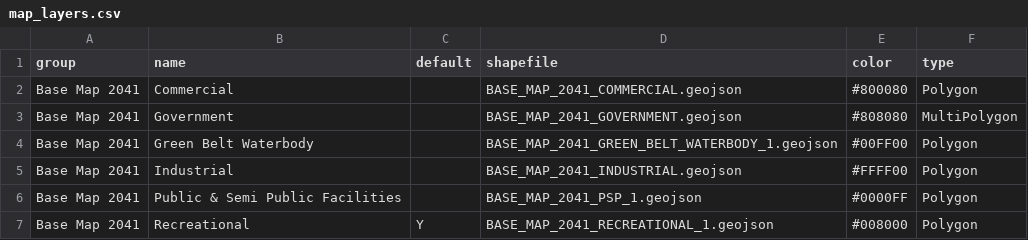
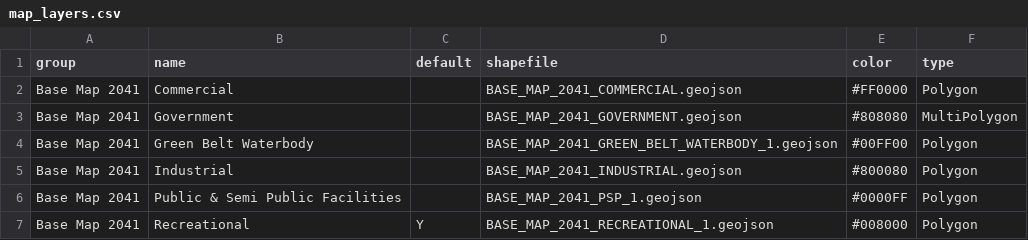
Before and after one commit to draftmpd41/draftmpd41.github.io, a CSV file: config/map_layers.csv, drawn as a sheet; only a part is shown.

Commit message:
Update map_layers.csv

```diff
--- a/config/map_layers.csv
+++ b/config/map_layers.csv
@@ -1,6 +1,6 @@
 group,name,default,shapefile,color,type
-Base Map 2041,Commercial,,BASE_MAP_2041_COMMERCIAL.geojson,#800080,Polygon
+Base Map 2041,Commercial,,BASE_MAP_2041_COMMERCIAL.geojson,#FF0000,Polygon
 Base Map 2041,Government,,BASE_MAP_2041_GOVERNMENT.geojson,#808080,MultiPolygon
 Base Map 2041,Green Belt Waterbody,,BASE_MAP_2041_GREEN_BELT_WATERBODY_1.geojson,#00FF00,Polygon
-Base Map 2041,Industrial,,BASE_MAP_2041_INDUSTRIAL.geojson,#FFFF00,Polygon
+Base Map 2041,Industrial,,BASE_MAP_2041_INDUSTRIAL.geojson,#800080,Polygon
 Base Map 2041,Public & Semi Public Facilities,,BASE_MAP_2041_PSP_1.geojson,#0000FF,Polygon
```
